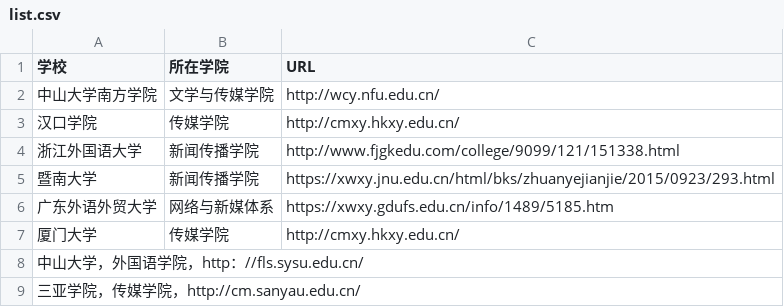
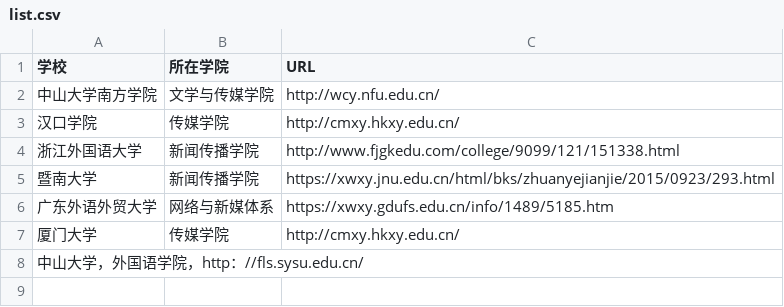
Before and after one commit to lishujie-email/techcollab_20_final-2.gi, a CSV file: list.csv, drawn as a sheet.

Commit message:
Update list.csv

```diff
--- a/list.csv
+++ b/list.csv
@@ -8,2 +8 @@
 中山大学，外国语学院，http：//fls.sysu.edu.cn/
-三亚学院，传媒学院，http://cm.sanyau.edu.cn/
```
